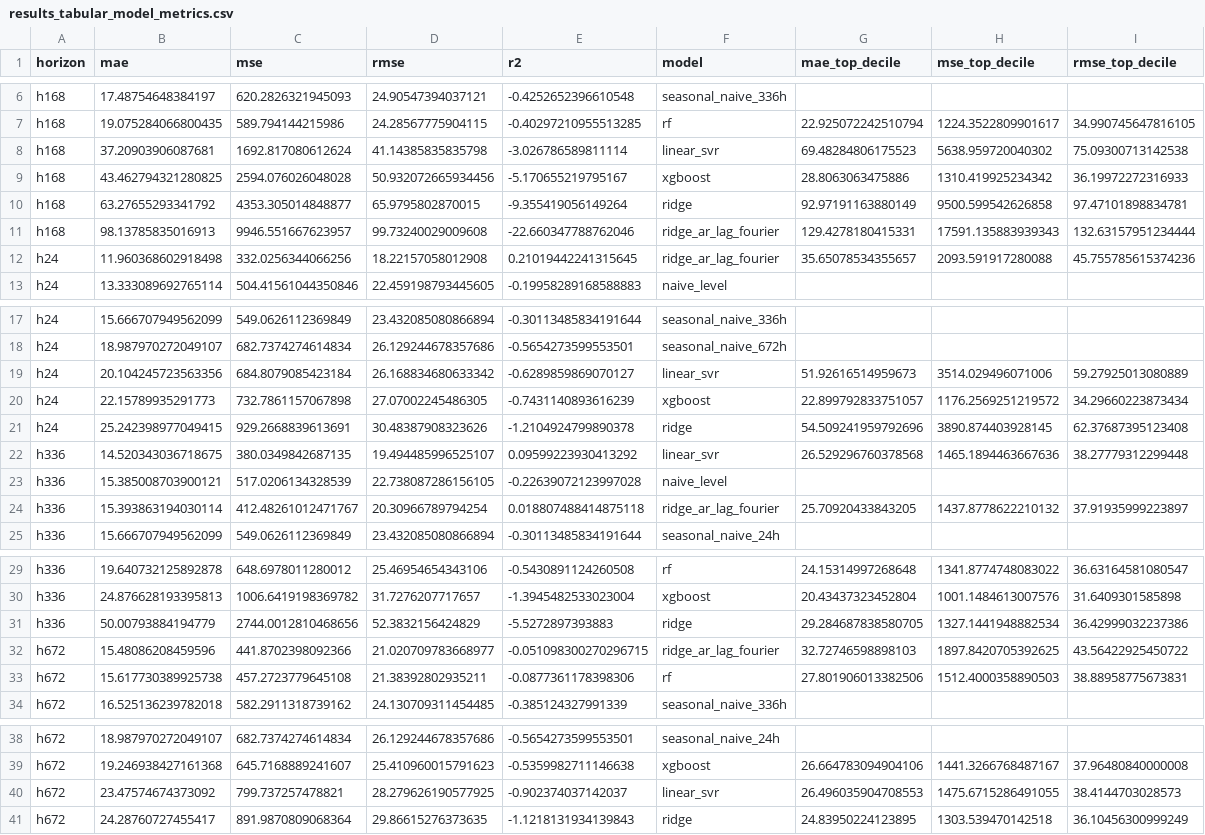
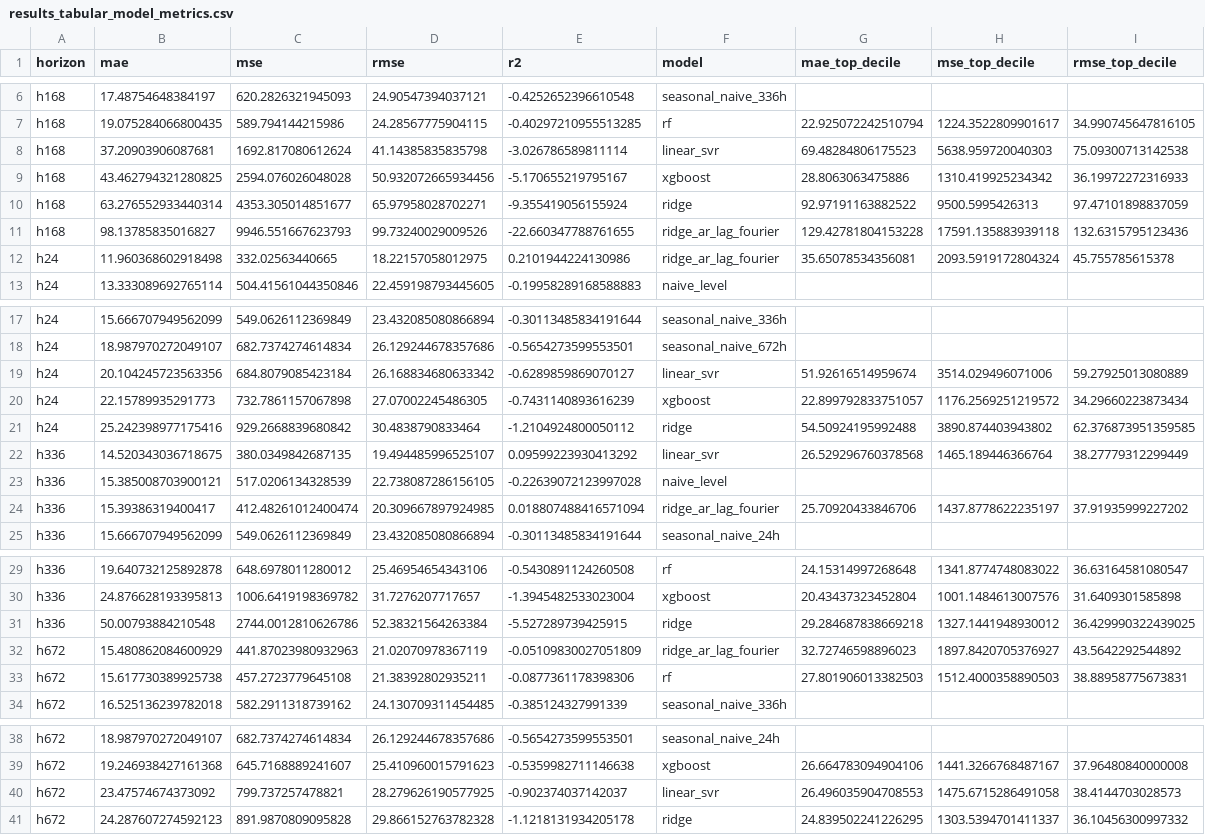
Before and after one commit to atomattias/Airpollution, a CSV file: reports/tables/results_tabular_model_metrics.csv, drawn as a sheet; only a part is shown, gaps mark what is left out.

```diff
--- a/reports/tables/results_tabular_model_metrics.csv
+++ b/reports/tables/results_tabular_model_metrics.csv
@@ -7,7 +7,7 @@ h168,17.48754648384197,620.2826321945093,24.90547394037121,-0.4252652396610548,s
 h168,19.075284066800435,589.794144215986,24.28567775904115,-0.40297210955513285,rf,22.925072242510794,1224.3522809901617,34.990745647816105
-h168,37.20903906087681,1692.817080612624,41.14385835835798,-3.026786589811114,linear_svr,69.48284806175523,5638.959720040302,75.09300713142538
+h168,37.20903906087681,1692.817080612624,41.14385835835798,-3.026786589811114,linear_svr,69.48284806175523,5638.959720040303,75.09300713142538
 h168,43.462794321280825,2594.076026048028,50.932072665934456,-5.170655219795167,xgboost,28.8063063475886,1310.419925234342,36.19972272316933
-h168,63.27655293341792,4353.305014848877,65.9795802870015,-9.355419056149264,ridge,92.97191163880149,9500.599542626858,97.47101898834781
-h168,98.13785835016913,9946.551667623957,99.73240029009608,-22.660347788762046,ridge_ar_lag_fourier,129.4278180415331,17591.135883939343,132.63157951234444
-h24,11.960368602918498,332.0256344066256,18.22157058012908,0.21019442241315645,ridge_ar_lag_fourier,35.65078534355657,2093.591917280088,45.755785615374236
+h168,63.276552933440314,4353.305014851677,65.97958028702271,-9.355419056155924,ridge,92.97191163882522,9500.5995426313,97.47101898837059
+h168,98.13785835016827,9946.551667623793,99.73240029009526,-22.660347788761655,ridge_ar_lag_fourier,129.42781804153228,17591.135883939118,132.6315795123436
+h24,11.960368602918498,332.02563440665,18.22157058012975,0.2101944224130986,ridge_ar_lag_fourier,35.65078534356081,2093.5919172804324,45.755785615378
 h24,13.333089692765114,504.41561044350846,22.459198793445605,-0.19958289168588883,naive_level,,,
@@ -18,8 +18,8 @@ h24,15.666707949562099,549.0626112369849,23.432085080866894,-0.30113485834191644
 h24,18.987970272049107,682.7374274614834,26.129244678357686,-0.5654273599553501,seasonal_naive_672h,,,
-h24,20.104245723563356,684.8079085423184,26.168834680633342,-0.6289859869070127,linear_svr,51.92616514959673,3514.029496071006,59.27925013080889
+h24,20.104245723563356,684.8079085423184,26.168834680633342,-0.6289859869070127,linear_svr,51.92616514959674,3514.029496071006,59.27925013080889
 h24,22.15789935291773,732.7861157067898,27.07002245486305,-0.7431140893616239,xgboost,22.899792833751057,1176.2569251219572,34.29660223873434
-h24,25.242398977049415,929.2668839613691,30.48387908323626,-1.2104924799890378,ridge,54.509241959792696,3890.874403928145,62.37687395123408
-h336,14.520343036718675,380.0349842687135,19.494485996525107,0.09599223930413292,linear_svr,26.529296760378568,1465.1894463667636,38.27779312299448
+h24,25.242398977175416,929.2668839680842,30.4838790833464,-1.2104924800050112,ridge,54.50924195992488,3890.874403943802,62.376873951359585
+h336,14.520343036718675,380.0349842687135,19.494485996525107,0.09599223930413292,linear_svr,26.529296760378568,1465.189446366764,38.27779312299449
 h336,15.385008703900121,517.0206134328539,22.738087286156105,-0.22639072123997028,naive_level,,,
-h336,15.393863194030114,412.48261012471767,20.30966789794254,0.018807488414875118,ridge_ar_lag_fourier,25.70920433843205,1437.8778622210132,37.91935999223897
+h336,15.39386319400417,412.48261012400474,20.309667897924985,0.018807488416571094,ridge_ar_lag_fourier,25.70920433846706,1437.8778622235197,37.91935999227202
 h336,15.666707949562099,549.0626112369849,23.432085080866894,-0.30113485834191644,seasonal_naive_24h,,,
@@ -30,5 +30,5 @@ h336,19.640732125892878,648.6978011280012,25.46954654343106,-0.5430891124260508,
 h336,24.876628193395813,1006.6419198369782,31.7276207717657,-1.3945482533023004,xgboost,20.43437323452804,1001.1484613007576,31.6409301585898
-h336,50.00793884194779,2744.0012810468656,52.3832156424829,-5.5272897393883,ridge,29.284687838580705,1327.1441948882534,36.42999032237386
-h672,15.48086208459596,441.8702398092366,21.020709783668977,-0.051098300270296715,ridge_ar_lag_fourier,32.72746598898103,1897.8420705392625,43.56422925450722
-h672,15.617730389925738,457.2723779645108,21.38392802935211,-0.0877361178398306,rf,27.801906013382506,1512.4000358890503,38.88958775673831
+h336,50.00793884210548,2744.0012810626786,52.38321564263384,-5.527289739425915,ridge,29.284687838669218,1327.1441948930012,36.429990322439025
+h672,15.480862084600929,441.87023980932963,21.02070978367119,-0.05109830027051809,ridge_ar_lag_fourier,32.72746598896023,1897.8420705376927,43.5642292544892
+h672,15.617730389925738,457.2723779645108,21.38392802935211,-0.0877361178398306,rf,27.801906013382503,1512.4000358890503,38.88958775673831
 h672,16.525136239782018,582.2911318739162,24.130709311454485,-0.385124327991339,seasonal_naive_336h,,,
@@ -39,3 +39,3 @@ h672,18.987970272049107,682.7374274614834,26.129244678357686,-0.5654273599553501
 h672,19.246938427161368,645.7168889241607,25.410960015791623,-0.5359982711146638,xgboost,26.664783094904106,1441.3266768487167,37.96480840000008
-h672,23.47574674373092,799.737257478821,28.279626190577925,-0.902374037142037,linear_svr,26.496035904708553,1475.6715286491055,38.4144703028573
-h672,24.28760727455417,891.9870809068364,29.86615276373635,-1.1218131934139843,ridge,24.83950224123895,1303.539470142518,36.10456300999249
+h672,23.47574674373092,799.737257478821,28.279626190577925,-0.902374037142037,linear_svr,26.496035904708553,1475.6715286491058,38.4144703028573
+h672,24.287607274592123,891.9870809095828,29.866152763782328,-1.1218131934205178,ridge,24.839502241226295,1303.5394701411337,36.10456300997332
```
Also changed, not shown: reports/tables/results_deep_model_metrics.csv, reports/tables/results_deep_model_metrics_multihorizon.csv, 53 other files.
